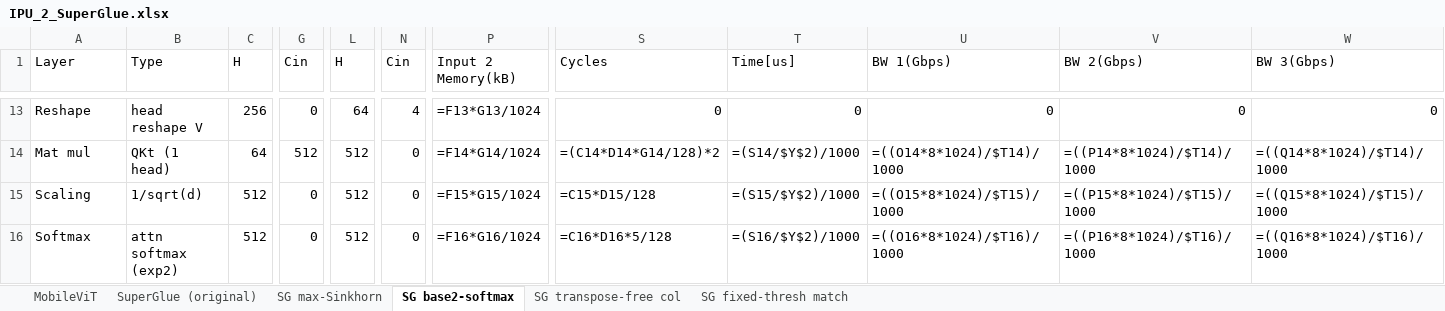
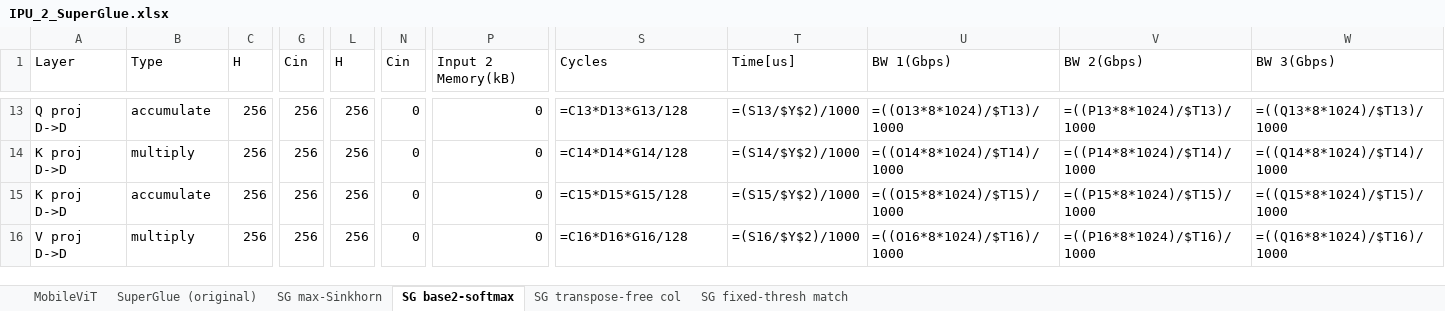
Before and after one commit to yarden-carmi/ipu-emulator, an Excel workbook: IPU_2_SuperGlue.xlsx, sheet SG base2-softmax, drawn as a sheet; only a part is shown, gaps mark what is left out; values as stored, in another font and other column widths than the file's, no cell formats; formulas without a stored value are shown as written; the diff covers the shown part only; the diff names each change by its address in the sheet, - before the commit and + after, or states it on an @@ line.

```diff
--- a/IPU_2_SuperGlue.xlsx (sheet SG base2-softmax)
+++ b/IPU_2_SuperGlue.xlsx (sheet SG base2-softmax)
-A13 (Layer): Reshape
+A13 (Layer): Q proj D->D
-B13 (Type): head reshape V
+B13 (Type): accumulate
-G13 (Cin): 0
+G13 (Cin): 256
-L13 (H): 64
+L13 (H): 256
-N13 (Cin): 4
+N13 (Cin): 0
-P13 (Input 2 Memory(kB)): =F13*G13/1024
+P13 (Input 2 Memory(kB)): 0
-S13 (Cycles): 0
+S13 (Cycles): =C13*D13*G13/128
-T13 (Time[us]): 0
+T13 (Time[us]): =(S13/$Y$2)/1000
-U13 (BW 1(Gbps)): 0
+U13 (BW 1(Gbps)): =((O13*8*1024)/$T13)/1000
-V13 (BW 2(Gbps)): 0
+V13 (BW 2(Gbps)): =((P13*8*1024)/$T13)/1000
-W13 (BW 3(Gbps)): 0
+W13 (BW 3(Gbps)): =((Q13*8*1024)/$T13)/1000
-A14 (Layer): Mat mul
+A14 (Layer): K proj D->D
-B14 (Type): QKt (1 head)
+B14 (Type): multiply
-C14 (H): 64
+C14 (H): 256
-G14 (Cin): 512
+G14 (Cin): 256
-L14:L16 (H): 512
+L14:L16 (H): 256
-P14 (Input 2 Memory(kB)): =F14*G14/1024
+P14 (Input 2 Memory(kB)): 0
-S14 (Cycles): =(C14*D14*G14/128)*2
+S14 (Cycles): =C14*D14*G14/128
-A15 (Layer): Scaling
+A15 (Layer): K proj D->D
-B15 (Type): 1/sqrt(d)
+B15 (Type): accumulate
-C15:C16 (H): 512
+C15:C16 (H): 256
-G15:G16 (Cin): 0
+G15:G16 (Cin): 256
-P15 (Input 2 Memory(kB)): =F15*G15/1024
+P15 (Input 2 Memory(kB)): 0
-S15 (Cycles): =C15*D15/128
+S15 (Cycles): =C15*D15*G15/128
-A16 (Layer): Softmax
+A16 (Layer): V proj D->D
-B16 (Type): attn softmax (exp2)
+B16 (Type): multiply
-P16 (Input 2 Memory(kB)): =F16*G16/1024
+P16 (Input 2 Memory(kB)): 0
-S16 (Cycles): =C16*D16*5/128
+S16 (Cycles): =C16*D16*G16/128
```
Also changed, not shown: 36 added rows, 3 removed rows, 217 edited cells and merged cells elsewhere in this sheet, sheet SuperGlue (original), sheet SG transpose-free col, sheet SG fixed-thresh match, sheet SG max-Sinkhorn, cell formats, 1 other file.
